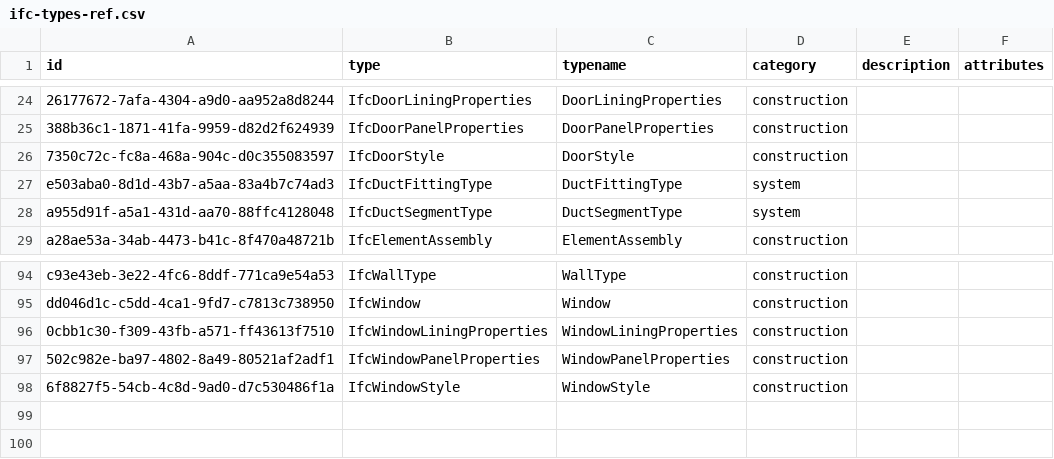
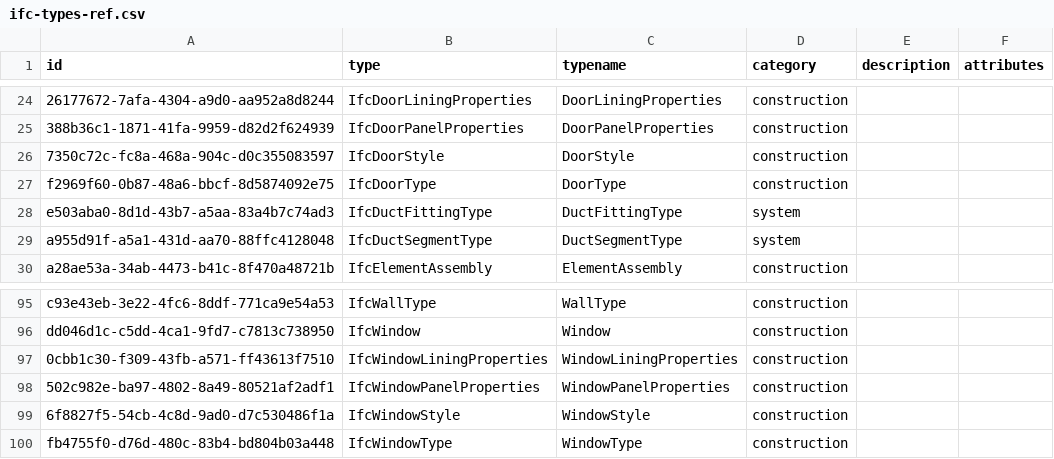
Before and after one commit to lvanlier/d4su-server, a CSV file: db/csv/ifc-types-ref.csv, drawn as a sheet; only a part is shown, gaps mark what is left out; the diff names each change by its address in the sheet, - before the commit and + after, or states it on an @@ line.

```diff
--- a/db/csv/ifc-types-ref.csv
+++ b/db/csv/ifc-types-ref.csv
+row 27: f2969f60-0b87-48a6-bbcf-8d5874092e75 | IfcDoorType | DoorType | construction
+row 100: fb4755f0-d76d-480c-83b4-bd804b03a448 | IfcWindowType | WindowType | construction
```
Also changed, not shown: 3 other files.
